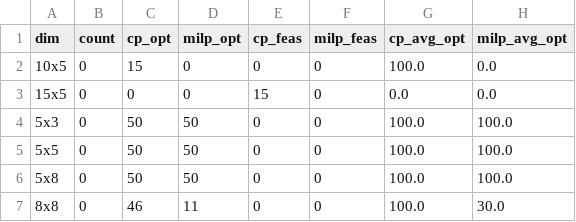
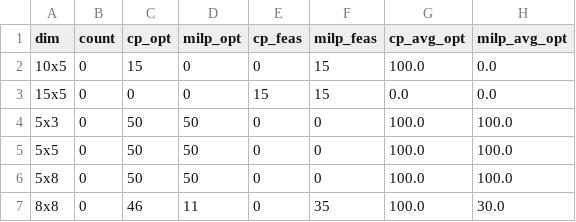
Before and after one commit to GAlonso46/CP-MIPforJSP, a CSV file: experiment/tables/variant_sdst_jssp_optimality.csv, drawn as a sheet.

```diff
--- a/experiment/tables/variant_sdst_jssp_optimality.csv
+++ b/experiment/tables/variant_sdst_jssp_optimality.csv
@@ -1,4 +1,4 @@
 dim,count,cp_opt,milp_opt,cp_feas,milp_feas,cp_avg_opt,milp_avg_opt
-10x5,0,15,0,0,0,100.0,0.0
-15x5,0,0,0,15,0,0.0,0.0
+10x5,0,15,0,0,15,100.0,0.0
+15x5,0,0,0,15,15,0.0,0.0
 5x3,0,50,50,0,0,100.0,100.0
@@ -6,2 +6,2 @@ dim,count,cp_opt,milp_opt,cp_feas,milp_feas,cp_avg_opt,milp_avg_opt
 5x8,0,50,50,0,0,100.0,100.0
-8x8,0,46,11,0,0,100.0,30.0
+8x8,0,46,11,0,35,100.0,30.0
```
Also changed, not shown: experiment/tables/variant_basic_jssp_optimality.csv, experiment/tables/variant_drc_jssp_optimality.csv, 5 other files.
